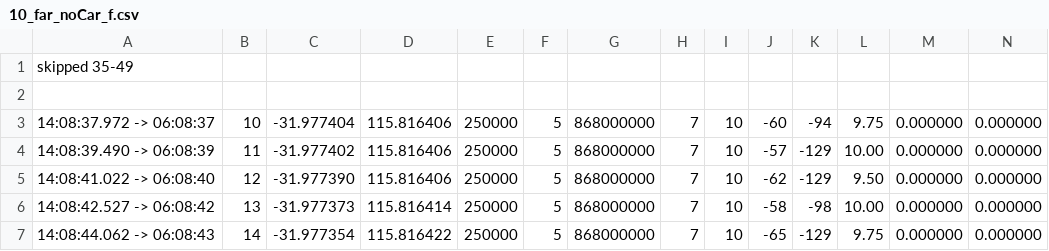
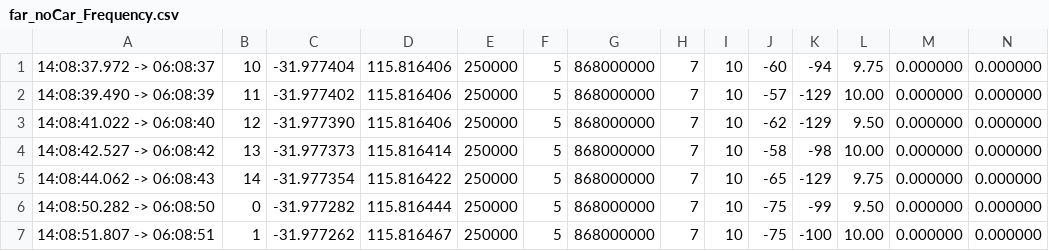
Before and after one commit to Kaiqi-Liang/CITS4419-Project, a CSV file: far_noCar_Frequency.csv (was 10_far_noCar_f.csv), drawn as a sheet; only a part is shown; the shorter side is filled out with more unchanged rows; the diff names each change by its address in the sheet, - before the commit and + after, or states it on an @@ line.

```diff
--- a/10_far_noCar_f.csv
+++ b/far_noCar_Frequency.csv
-row 1: skipped 35-49
-row 2: (empty)
```
Also changed, not shown: close_car_Frequency.csv, close_car_TxPower.csv, 3 other files.
